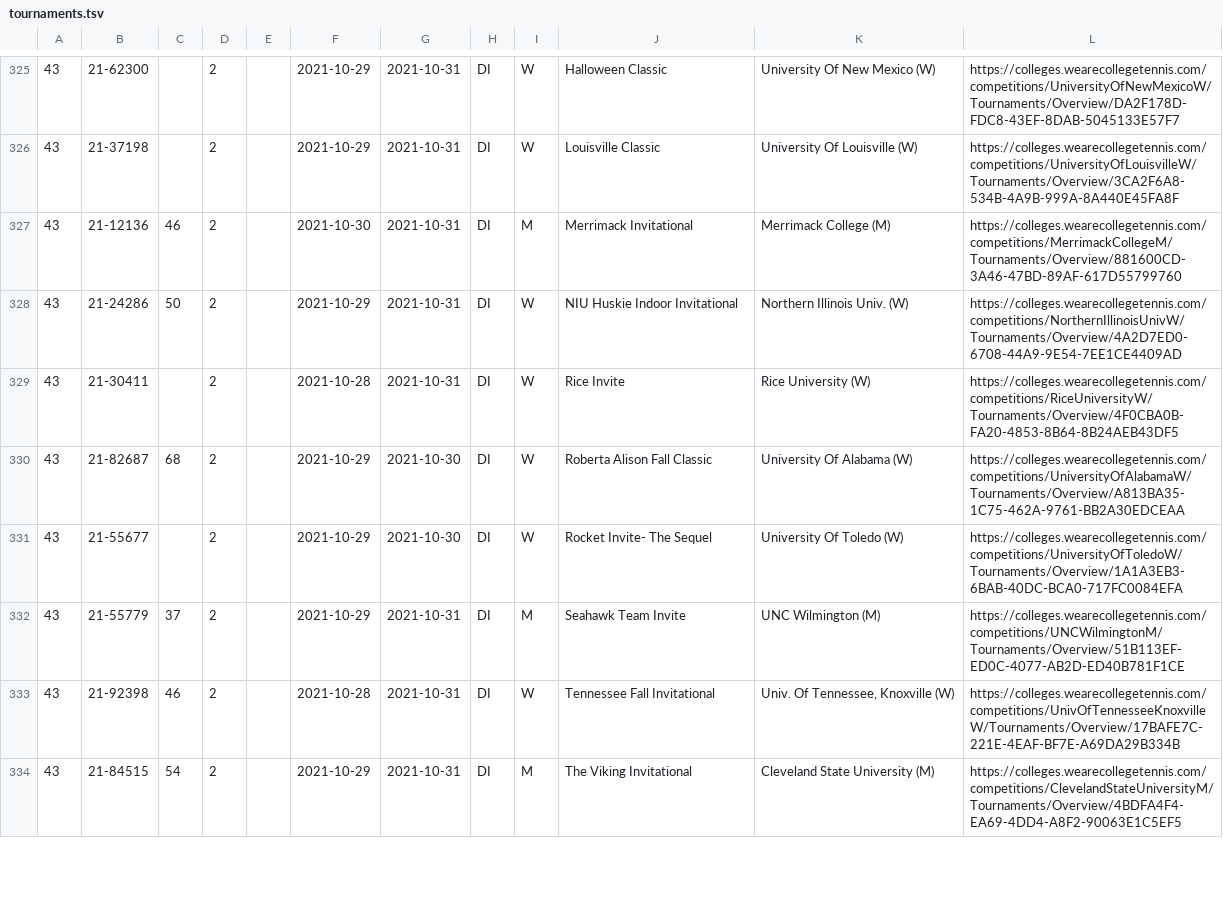
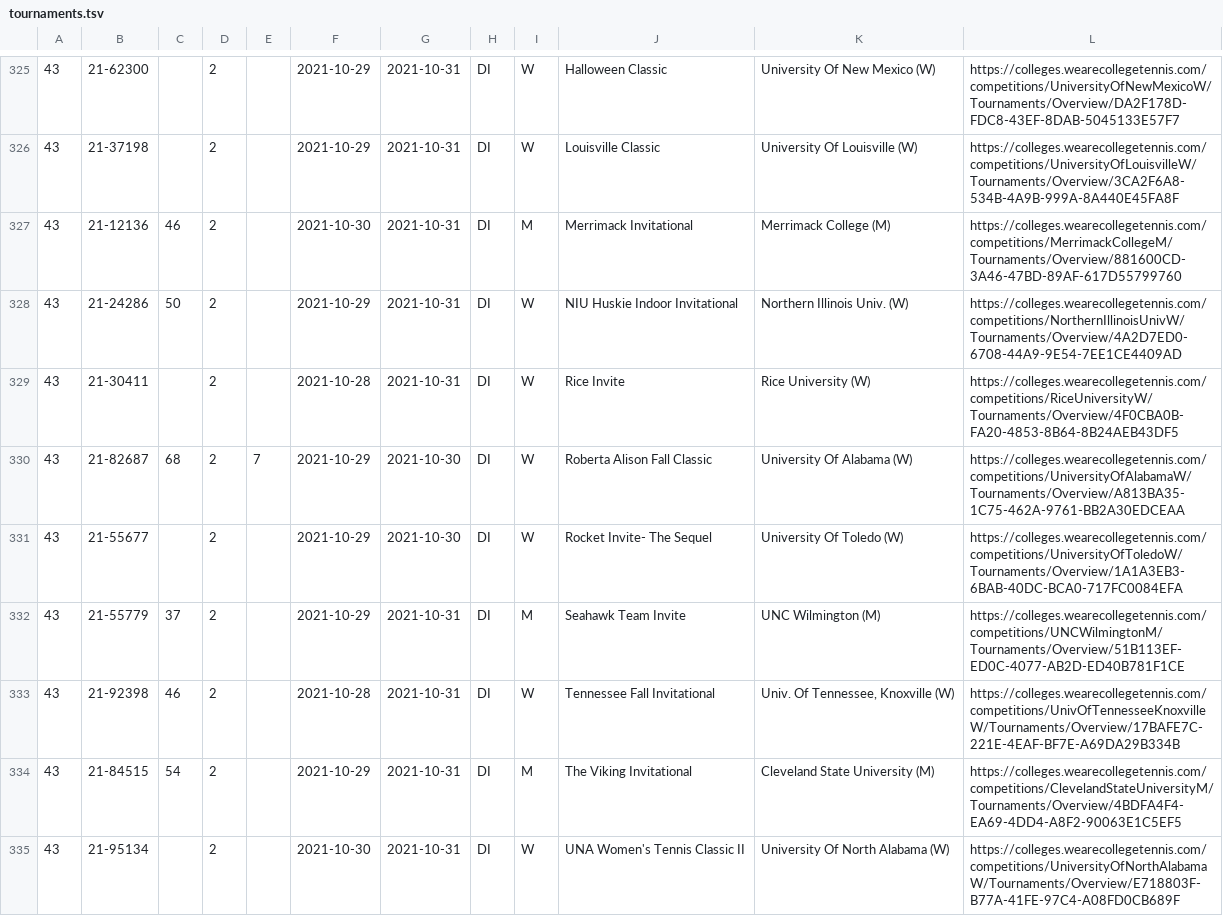
Before and after one commit to slam10s/college-data, a TSV file: 2021-22/tournaments.tsv, drawn as a sheet; only a part is shown, gaps mark what is left out; the diff covers the shown part only; the diff names each change by its address in the sheet, - before the commit and + after, or states it on an @@ line.

```diff
--- a/2021-22/tournaments.tsv
+++ b/2021-22/tournaments.tsv
-E330: (empty)
+E330: 7
+row 335: 43 | 21-95134 |  | 2 |  | 2021-10-30 | 2021-10-31 | DI | W | UNA Women's Tennis Classic II | University Of North Alabama (W) | https://colleges.wearecollegetennis.com/competitions/UniversityOfNorthAlabamaW/Tournaments/Overview/E718803F-B77A-41FE-97C4-A08FD0CB689F
```
Also changed, not shown: 2 added rows and 13 edited cells elsewhere in this file, 2021-22/events.tsv, 2021-22/men-doubles.tsv, 5 other files.
